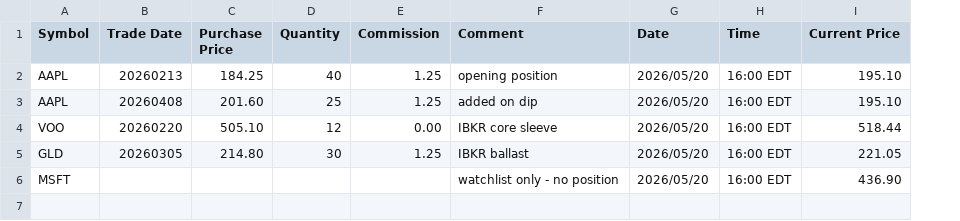
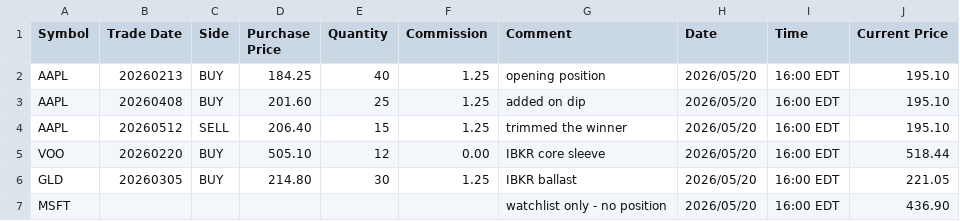
Before and after one commit to amosgeva/PortfolioDB, a CSV file: docs/examples/sample_portfolio.csv, drawn as a sheet; addresses are those after the commit; the diff names each change by its address in the sheet, - before the commit and + after, or states it on an @@ line.

Commit message:
The CSV importer can record a sale
side was hardcoded to BUY, so importing a trade history recorded every sale as
another purchase: open quantity too high, realized P&L reported as zero, and
nothing on screen looking wrong. An optional Side column now carries the
direction, a negative quantity is refused rather than assumed to be a sale, and
the summary states the BUY/SELL split so a mismatch is visible immediately.

CSV import is also promoted from a footnote to a first-class step in the README,
with the no-broker-sync trade-off stated where a reader meets it before
installing rather than after.

Mirrored from the private repo at 80d7334.

```diff
--- a/docs/examples/sample_portfolio.csv
+++ b/docs/examples/sample_portfolio.csv
+column C (Side), rows 2-3: BUY | BUY; rows 5-6: BUY | BUY
+row 4: AAPL | 20260512 | SELL | 206.40 | 15 | 1.25 | trimmed the winner | 2026/05/20 | 16:00 EDT | 195.10
```
Also changed, not shown: 4 other files.
